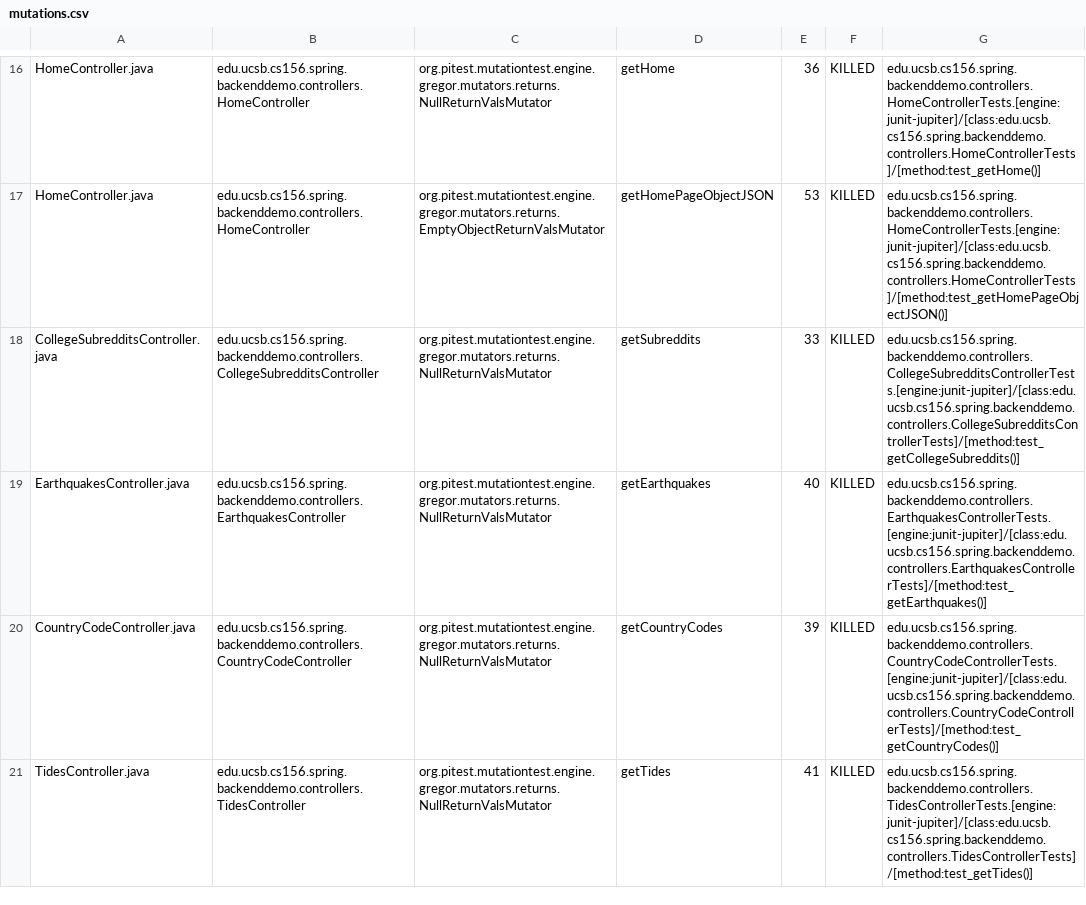
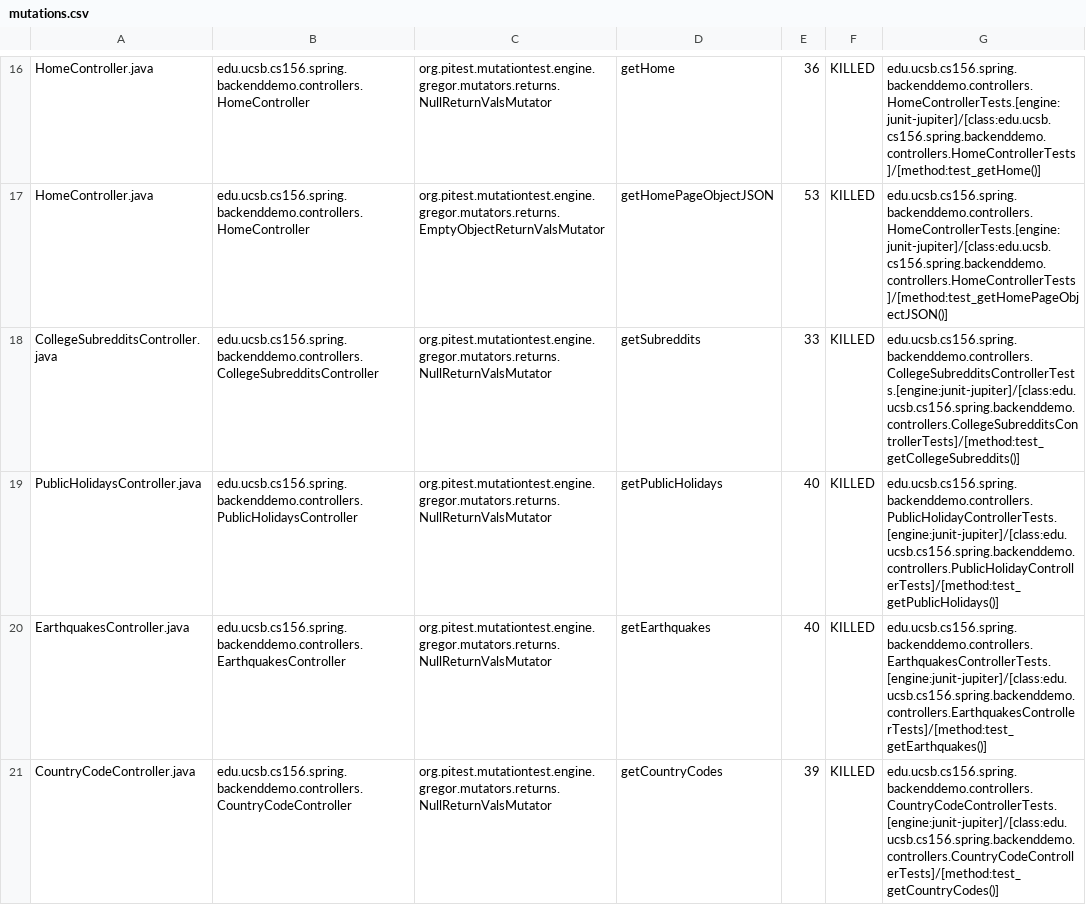
Before and after one commit to ucsb-cs156-s24/team01-s24-5pm-2, a CSV file: pitest/mutations.csv, drawn as a sheet; only a part is shown, gaps mark what is left out; the shorter side is filled out with more unchanged rows.

Commit message:
Deploying to gh-pages from @ ucsb-cs156-s24/team01-s24-5pm-2@4758237bc1b107cc5133c469f7d545cd62eaab84 🚀

```diff
--- a/pitest/mutations.csv
+++ b/pitest/mutations.csv
@@ -18,2 +18,3 @@ HomeController.java,edu.ucsb.cs156.spring.backenddemo.controllers.HomeController
 CollegeSubredditsController.java,edu.ucsb.cs156.spring.backenddemo.controllers.CollegeSubredditsController,org.pitest.mutationtest.engine.gregor.mutators.returns.NullReturnValsMutator,getSubreddits,33,KILLED,edu.ucsb.cs156.spring.backenddemo.controllers.CollegeSubredditsControllerTests.[engine:junit-jupiter]/[class:edu.ucsb.cs156.spring.backenddemo.controllers.CollegeSubredditsControllerTests]/[method:test_getCollegeSubreddits()]
+PublicHolidaysController.java,edu.ucsb.cs156.spring.backenddemo.controllers.PublicHolidaysController,org.pitest.mutationtest.engine.gregor.mutators.returns.NullReturnValsMutator,getPublicHolidays,40,KILLED,edu.ucsb.cs156.spring.backenddemo.controllers.PublicHolidayControllerTests.[engine:junit-jupiter]/[class:edu.ucsb.cs156.spring.backenddemo.controllers.PublicHolidayControllerTests]/[method:test_getPublicHolidays()]
 EarthquakesController.java,edu.ucsb.cs156.spring.backenddemo.controllers.EarthquakesController,org.pitest.mutationtest.engine.gregor.mutators.returns.NullReturnValsMutator,getEarthquakes,40,KILLED,edu.ucsb.cs156.spring.backenddemo.controllers.EarthquakesControllerTests.[engine:junit-jupiter]/[class:edu.ucsb.cs156.spring.backenddemo.controllers.EarthquakesControllerTests]/[method:test_getEarthquakes()]
```
Also changed, not shown: 14 other files.
